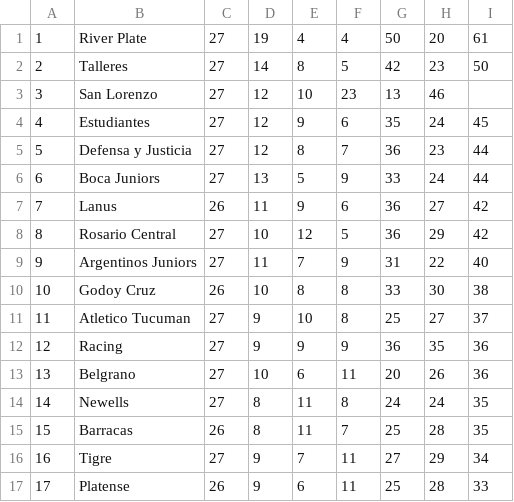
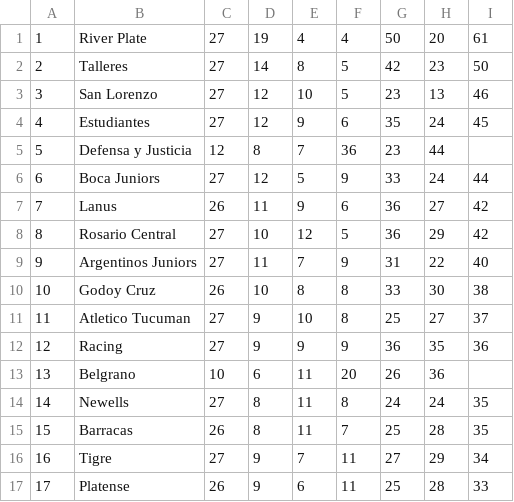
Before and after one commit to pedromiteffc/pedromiteffc.github.io, a CSV file: csv/ar/liga-profesional.csv, drawn as a sheet; only a part is shown.

Commit message:
Update liga-profesional.csv

```diff
--- a/csv/ar/liga-profesional.csv
+++ b/csv/ar/liga-profesional.csv
@@ -2,6 +2,6 @@
 2,Talleres,27,14,8,5,42,23,50
-3,San Lorenzo,27,12,10,23,13,46
+3,San Lorenzo,27,12,10,5,23,13,46
 4,Estudiantes,27,12,9,6,35,24,45
-5,Defensa y Justicia,27,12,8,7,36,23,44
-6,Boca Juniors,27,13,5,9,33,24,44
+5,Defensa y Justicia,12,8,7,36,23,44
+6,Boca Juniors,27,12,5,9,33,24,44
 7,Lanus,26,11,9,6,36,27,42
@@ -12,3 +12,3 @@
 12,Racing,27,9,9,9,36,35,36
-13,Belgrano,27,10,6,11,20,26,36
+13,Belgrano,10,6,11,20,26,36
 14,Newells,27,8,11,8,24,24,35
```
